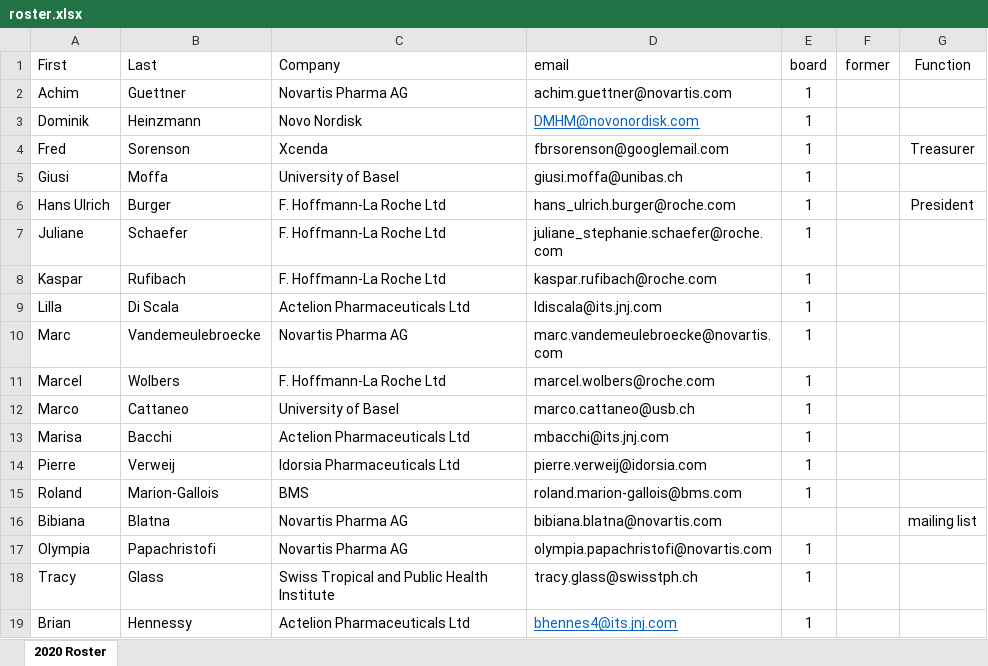
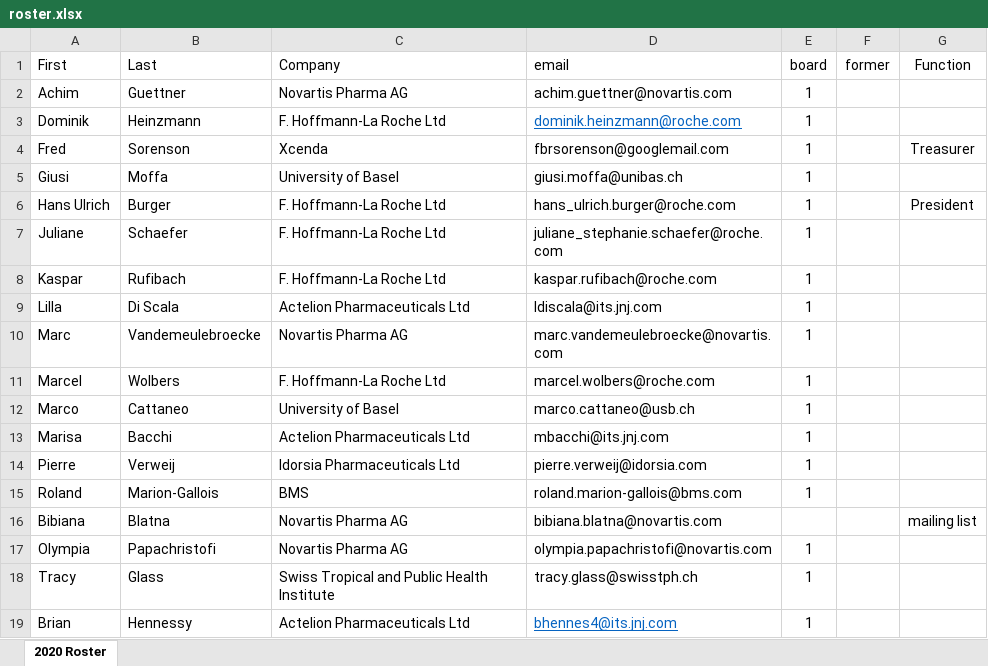
Before and after one commit to baselbiometrics/home, an Excel workbook: data/roster.xlsx, sheet 2020 Roster, drawn as a sheet; values as stored, in another font and other column widths than the file's, no borders; the diff names each change by its address in the sheet, - before the commit and + after, or states it on an @@ line.

```diff
--- a/data/roster.xlsx (sheet 2020 Roster)
+++ b/data/roster.xlsx (sheet 2020 Roster)
-C3 (Company): Novo Nordisk
+C3 (Company): F. Hoffmann-La Roche Ltd
-D3 (email): DMHM@novonordisk.com
+D3 (email): dominik.heinzmann@roche.com
```
Also changed, not shown: 3 other files.
